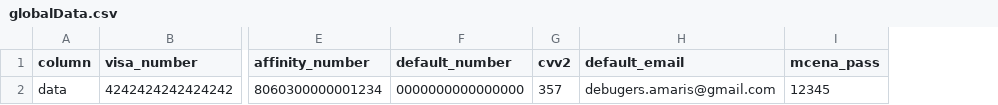
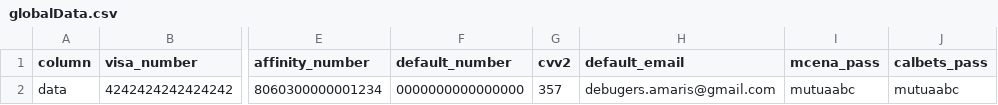
Before and after one commit to LinaMariaCM/automation-mdp, a CSV file: resources/globalData.csv, drawn as a sheet; only a part is shown, gaps mark what is left out; the diff names each change by its address in the sheet, - before the commit and + after, or states it on an @@ line.

```diff
--- a/resources/globalData.csv
+++ b/resources/globalData.csv
+column J (calbets_pass), row 2: mutuaabc
-I2 (mcena_pass): 12345
+I2 (mcena_pass): mutuaabc
```
Also changed, not shown: 11 other files.
